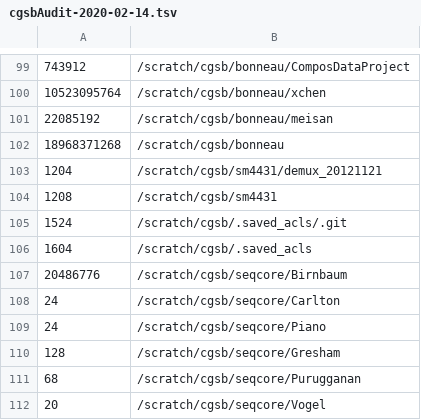
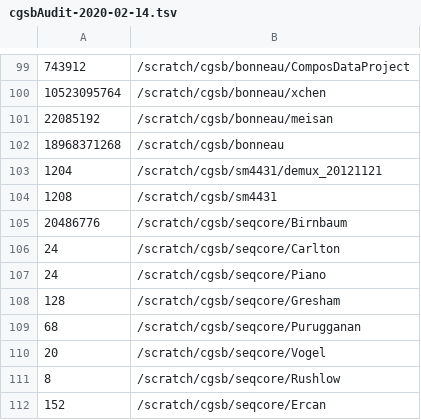
Before and after one commit to raj1197/ShinyApp_V2, a TSV file: data/cgsbAudit/cgsbAudit-2020-02-14.tsv, drawn as a sheet; only a part is shown, gaps mark what is left out; the shorter side is filled out with more unchanged rows; the diff names each change by its address in the sheet, - before the commit and + after, or states it on an @@ line.

```diff
--- a/data/cgsbAudit/cgsbAudit-2020-02-14.tsv
+++ b/data/cgsbAudit/cgsbAudit-2020-02-14.tsv
-row 105: 1524 | /scratch/cgsb/.saved_acls/.git
-row 106: 1604 | /scratch/cgsb/.saved_acls
```
Also changed, not shown: data/cgsbAudit/cgsbAudit-2019-06-27.tsv, data/cgsbAudit/cgsbAudit-2019-07-01.tsv, 18 other files.
